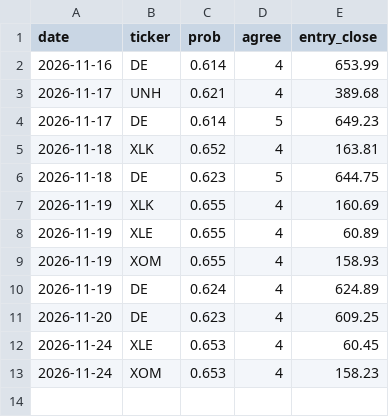
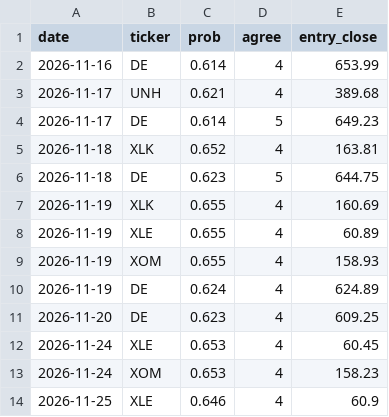
Before and after one commit to austin-stethem/quantlab, a CSV file: results/track/ledger.csv, drawn as a sheet; the diff names each change by its address in the sheet, - before the commit and + after, or states it on an @@ line.

```diff
--- a/results/track/ledger.csv
+++ b/results/track/ledger.csv
+row 14: 2026-11-25 | XLE | 0.646 | 4 | 60.9
```
Also changed, not shown: 2 other files.
